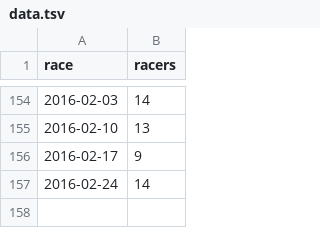
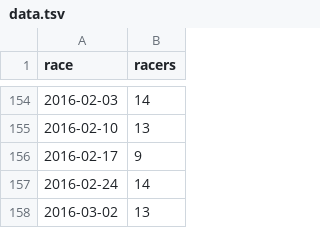
Before and after one commit to maxmetcalfe/Fog-City-Run, a TSV file: data/data.tsv, drawn as a sheet; only a part is shown, gaps mark what is left out.

```diff
--- a/data/data.tsv
+++ b/data/data.tsv
@@ -157 +157,2 @@ race	racers
 2016-02-24	14
+2016-03-02	13
```
Also changed, not shown: 4 other files.
